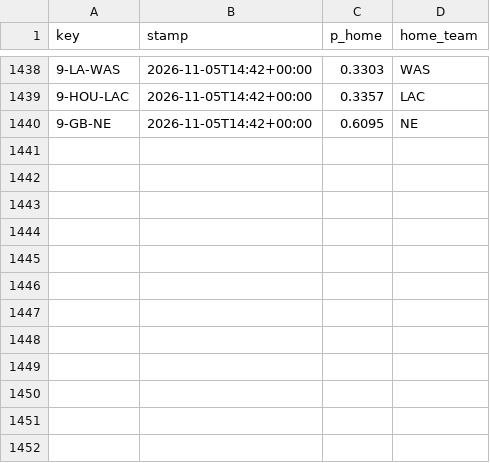
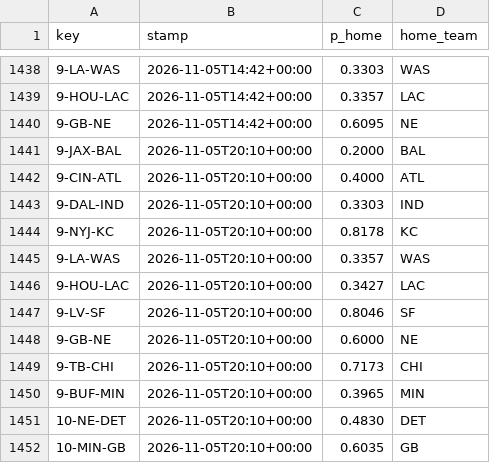
Before and after one commit to Cako18/gridiron-data, a CSV file: data/line_history.csv, drawn as a sheet; only a part is shown, gaps mark what is left out; the diff names each change by its address in the sheet, - before the commit and + after, or states it on an @@ line.

```diff
--- a/data/line_history.csv
+++ b/data/line_history.csv
+row 1441: 9-JAX-BAL | 2026-11-05T20:10+00:00 | 0.2000 | BAL
+row 1442: 9-CIN-ATL | 2026-11-05T20:10+00:00 | 0.4000 | ATL
+row 1443: 9-DAL-IND | 2026-11-05T20:10+00:00 | 0.3303 | IND
+row 1444: 9-NYJ-KC | 2026-11-05T20:10+00:00 | 0.8178 | KC
+row 1445: 9-LA-WAS | 2026-11-05T20:10+00:00 | 0.3357 | WAS
+row 1446: 9-HOU-LAC | 2026-11-05T20:10+00:00 | 0.3427 | LAC
+row 1447: 9-LV-SF | 2026-11-05T20:10+00:00 | 0.8046 | SF
+row 1448: 9-GB-NE | 2026-11-05T20:10+00:00 | 0.6000 | NE
+row 1449: 9-TB-CHI | 2026-11-05T20:10+00:00 | 0.7173 | CHI
+row 1450: 9-BUF-MIN | 2026-11-05T20:10+00:00 | 0.3965 | MIN
+row 1451: 10-NE-DET | 2026-11-05T20:10+00:00 | 0.4830 | DET
+row 1452: 10-MIN-GB | 2026-11-05T20:10+00:00 | 0.6035 | GB
```
Also changed, not shown: data/schein_protokoll.csv, data/vegas_duel.csv, 3 other files.
